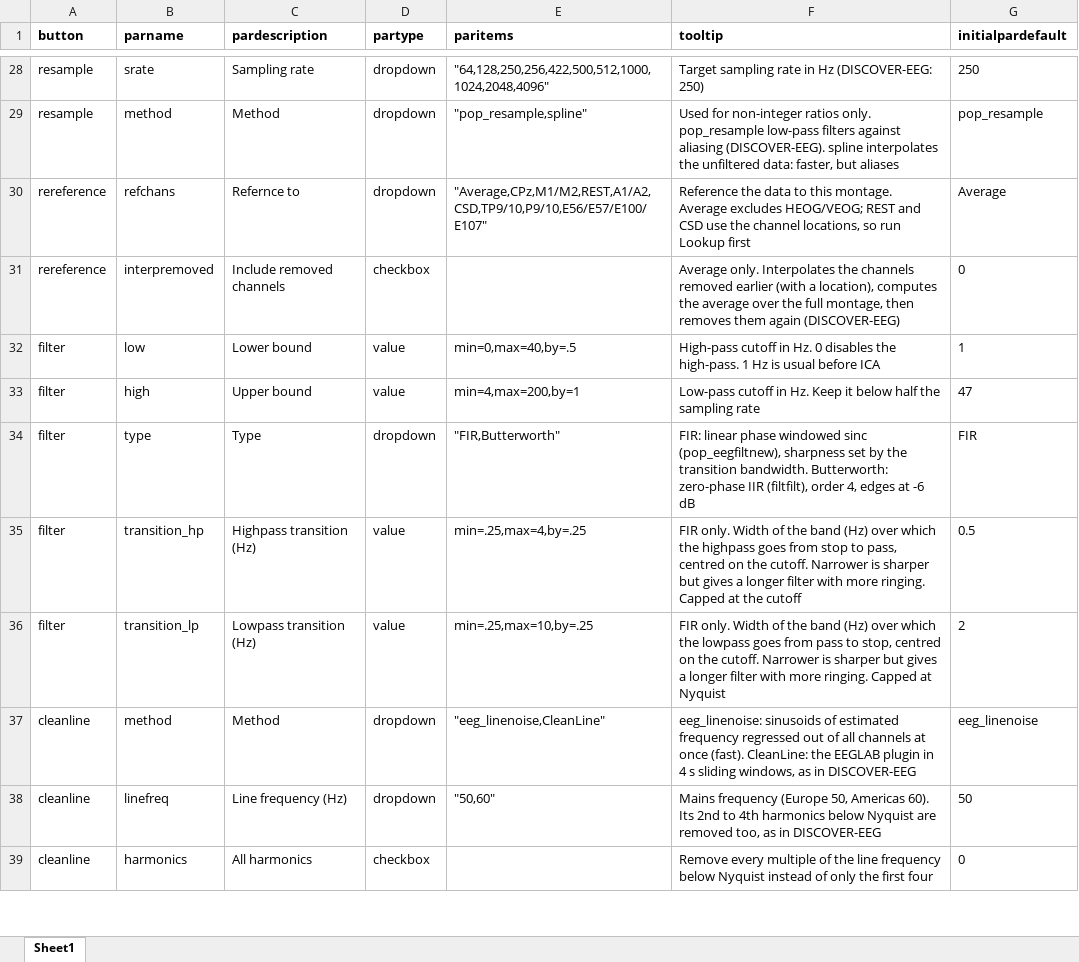
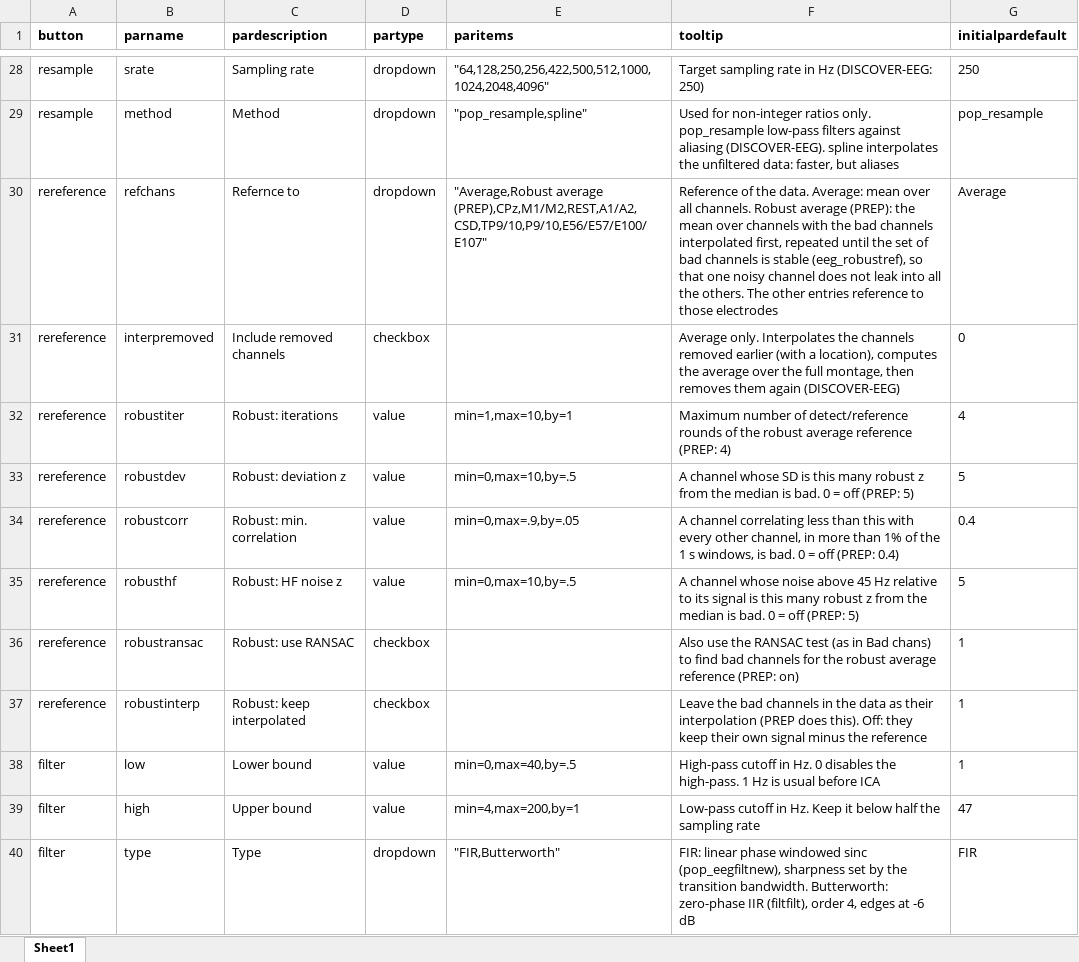
Before and after one commit to dirkjasmit/EegWorkflowApp, an Excel workbook: resources/EegWorkflow_parameters.xlsx, sheet Sheet1, drawn as a sheet; only a part is shown, gaps mark what is left out; the shorter side is filled out with more unchanged rows; values as stored, in another font and other column widths than the file's, no borders; the diff names each change by its address in the sheet, - before the commit and + after, or states it on an @@ line.

```diff
--- a/resources/EegWorkflow_parameters.xlsx (sheet Sheet1)
+++ b/resources/EegWorkflow_parameters.xlsx (sheet Sheet1)
-E30 (paritems): "Average,CPz,M1/M2,REST,A1/A2,CSD,TP9/10,P9/10,E56/E57/E100/E107"
+E30 (paritems): "Average,Robust average (PREP),CPz,M1/M2,REST,A1/A2,CSD,TP9/10,P9/10,E56/E57/E100/E107"
-F30 (tooltip): Reference the data to this montage. Average excludes HEOG/VEOG; REST and CSD use the channel locations, so run Lookup first
+F30 (tooltip): Reference of the data. Average: mean over all channels. Robust average (PREP): the mean over channels with the bad channels interpolated first, repeated until the set of bad channels is stable (eeg_robustref), so that one noisy channel does not leak into all the others. The other entries reference to those electrodes
+row 32: rereference | robustiter | Robust: iterations | value | min=1,max=10,by=1 | Maximum number of detect/reference rounds of the robust average reference (PREP: 4) | 4
+row 33: rereference | robustdev | Robust: deviation z | value | min=0,max=10,by=.5 | A channel whose SD is this many robust z from the median is bad. 0 = off (PREP: 5) | 5
+row 34: rereference | robustcorr | Robust: min. correlation | value | min=0,max=.9,by=.05 | A channel correlating less than this with every other channel, in more than 1% of the 1 s windows, is bad. 0 = off (PREP: 0.4) | 0.4
+row 35: rereference | robusthf | Robust: HF noise z | value | min=0,max=10,by=.5 | A channel whose noise above 45 Hz relative to its signal is this many robust z from the median is bad. 0 = off (PREP: 5) | 5
+row 36: rereference | robustransac | Robust: use RANSAC | checkbox |  | Also use the RANSAC test (as in Bad chans) to find bad channels for the robust average reference (PREP: on) | 1
+row 37: rereference | robustinterp | Robust: keep interpolated | checkbox |  | Leave the bad channels in the data as their interpolation (PREP does this). Off: they keep their own signal minus the reference | 1
```
Also changed, not shown: 3 other files.
